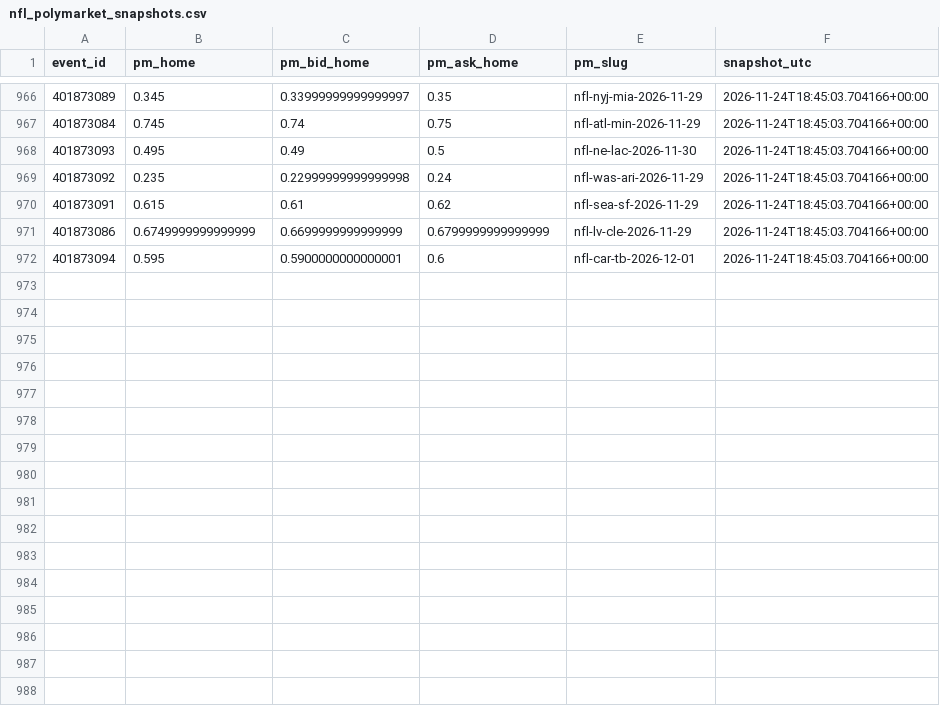
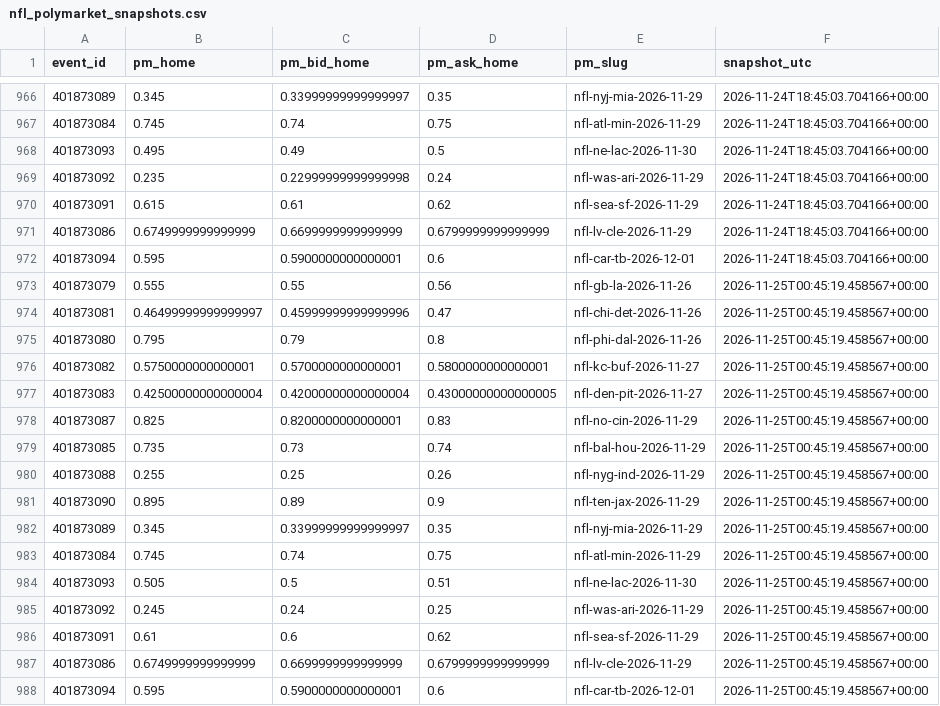
Before and after one commit to gabrielreyesu/mocha-picks, a CSV file: predictions/nfl_polymarket_snapshots.csv, drawn as a sheet; only a part is shown, gaps mark what is left out.

```diff
--- a/predictions/nfl_polymarket_snapshots.csv
+++ b/predictions/nfl_polymarket_snapshots.csv
@@ -972 +972,17 @@ event_id,pm_home,pm_bid_home,pm_ask_home,pm_slug,snapshot_utc
 401873094,0.595,0.5900000000000001,0.6,nfl-car-tb-2026-12-01,2026-11-24T18:45:03.704166+00:00
+401873079,0.555,0.55,0.56,nfl-gb-la-2026-11-26,2026-11-25T00:45:19.458567+00:00
+401873081,0.46499999999999997,0.45999999999999996,0.47,nfl-chi-det-2026-11-26,2026-11-25T00:45:19.458567+00:00
+401873080,0.795,0.79,0.8,nfl-phi-dal-2026-11-26,2026-11-25T00:45:19.458567+00:00
+401873082,0.5750000000000001,0.5700000000000001,0.5800000000000001,nfl-kc-buf-2026-11-27,2026-11-25T00:45:19.458567+00:00
+401873083,0.42500000000000004,0.42000000000000004,0.43000000000000005,nfl-den-pit-2026-11-27,2026-11-25T00:45:19.458567+00:00
+401873087,0.825,0.8200000000000001,0.83,nfl-no-cin-2026-11-29,2026-11-25T00:45:19.458567+00:00
+401873085,0.735,0.73,0.74,nfl-bal-hou-2026-11-29,2026-11-25T00:45:19.458567+00:00
+401873088,0.255,0.25,0.26,nfl-nyg-ind-2026-11-29,2026-11-25T00:45:19.458567+00:00
+401873090,0.895,0.89,0.9,nfl-ten-jax-2026-11-29,2026-11-25T00:45:19.458567+00:00
+401873089,0.345,0.33999999999999997,0.35,nfl-nyj-mia-2026-11-29,2026-11-25T00:45:19.458567+00:00
+401873084,0.745,0.74,0.75,nfl-atl-min-2026-11-29,2026-11-25T00:45:19.458567+00:00
+401873093,0.505,0.5,0.51,nfl-ne-lac-2026-11-30,2026-11-25T00:45:19.458567+00:00
+401873092,0.245,0.24,0.25,nfl-was-ari-2026-11-29,2026-11-25T00:45:19.458567+00:00
+401873091,0.61,0.6,0.62,nfl-sea-sf-2026-11-29,2026-11-25T00:45:19.458567+00:00
+401873086,0.6749999999999999,0.6699999999999999,0.6799999999999999,nfl-lv-cle-2026-11-29,2026-11-25T00:45:19.458567+00:00
+401873094,0.595,0.5900000000000001,0.6,nfl-car-tb-2026-12-01,2026-11-25T00:45:19.458567+00:00
```
Also changed, not shown: predictions/nba_polymarket_snapshots.csv, predictions/nba_registry.csv, 14 other files.
